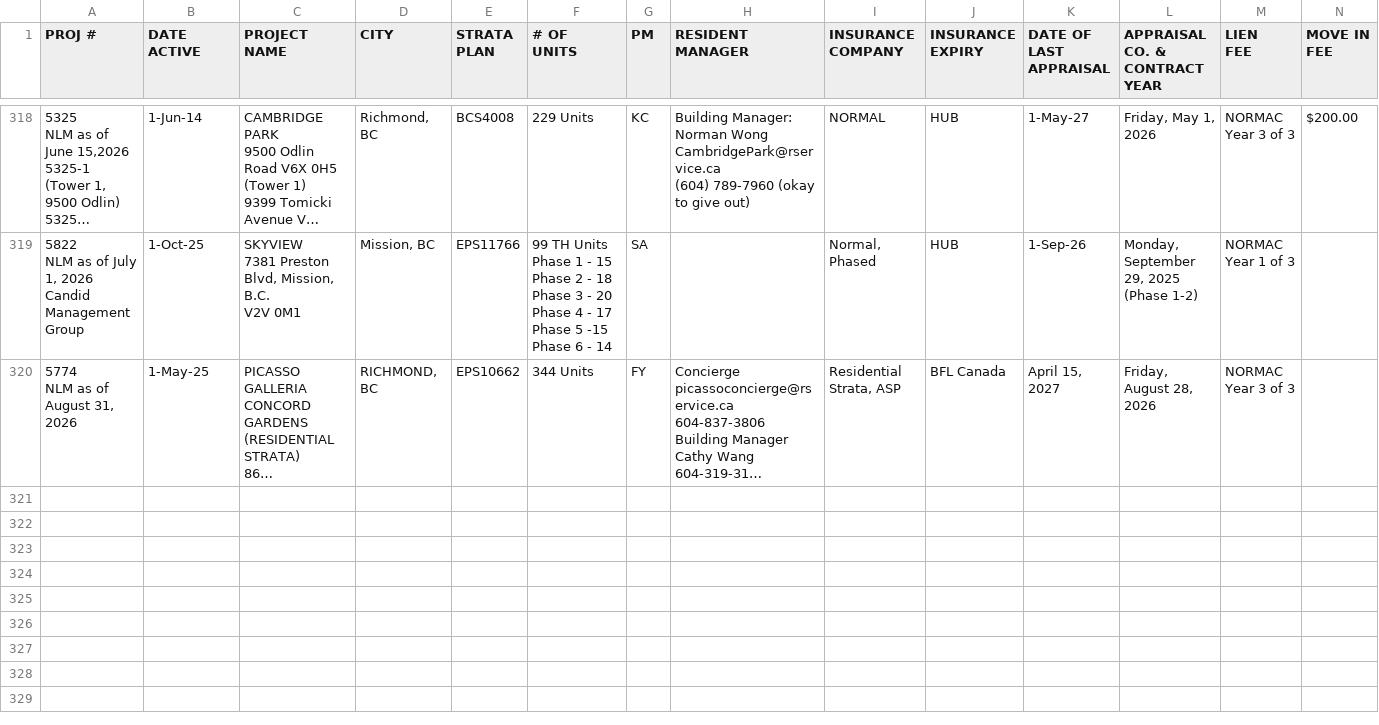
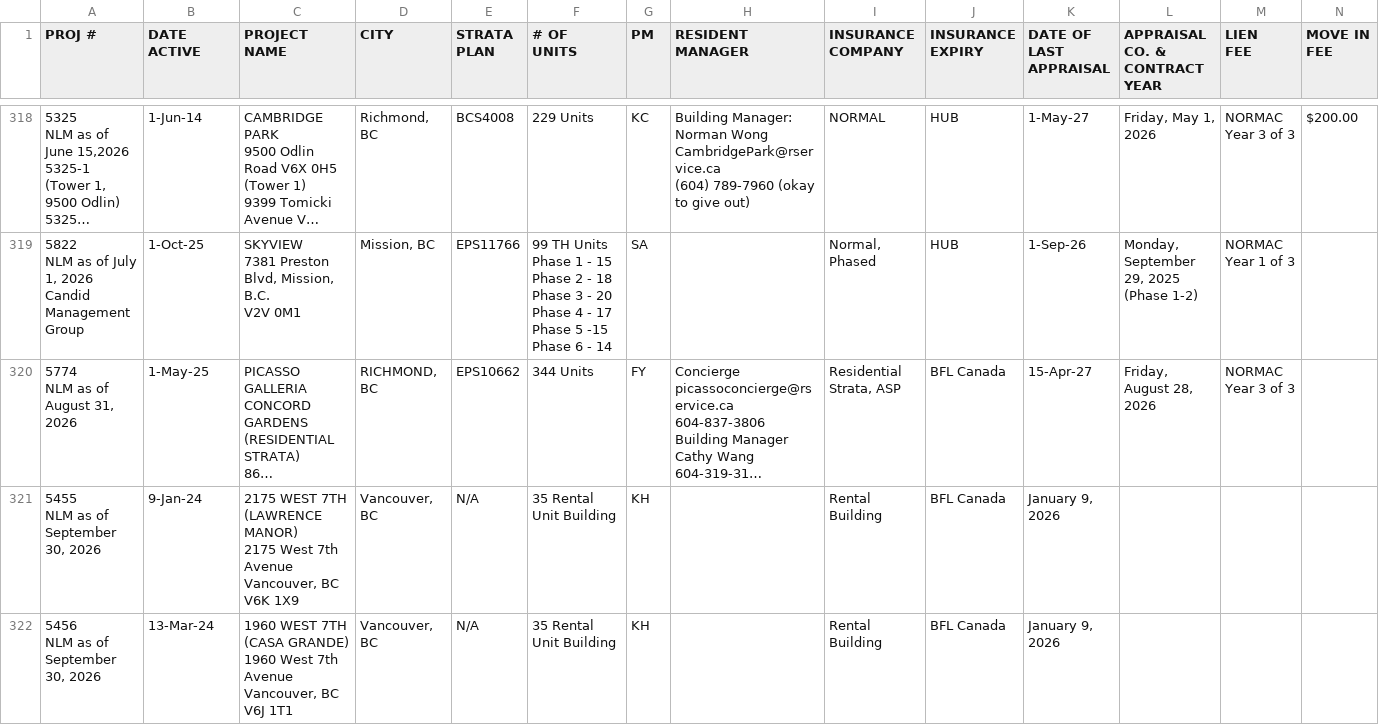
Before and after one commit to zeyongj/zeyongj.github.io, a CSV file: data/nlm.csv, drawn as a sheet; only a part is shown, gaps mark what is left out; long unchanged cells end in …; rows hold the shown columns only; ↵ is a line break in a cell; the diff names each change by its address in the sheet, - before the commit and + after, or states it on an @@ line.

Commit message:
Update nlm.csv

```diff
--- a/data/nlm.csv
+++ b/data/nlm.csv
-K320 (DATE OF LAST APPRAISAL): April 15, 2027
+K320 (DATE OF LAST APPRAISAL): 15-Apr-27
+row 321: 5455 ↵ NLM as of September 30, 2026 | 9-Jan-24 | 2175 WEST 7TH (LAWRENCE MANOR) ↵ 2175 West 7th Avenue ↵ Vancouver, BC ↵ V6K 1X9 | Vancouver, BC | N/A | 35 Rental Unit Building | KH |  | Rental Building | BFL Canada | January 9, 2026
+row 322: 5456 ↵ NLM as of September 30, 2026 | 13-Mar-24 | 1960 WEST 7TH (CASA GRANDE) ↵ 1960 West 7th Avenue ↵ Vancouver, BC ↵ V6J 1T1 | Vancouver, BC | N/A | 35 Rental Unit Building | KH |  | Rental Building | BFL Canada | January 9, 2026
```
